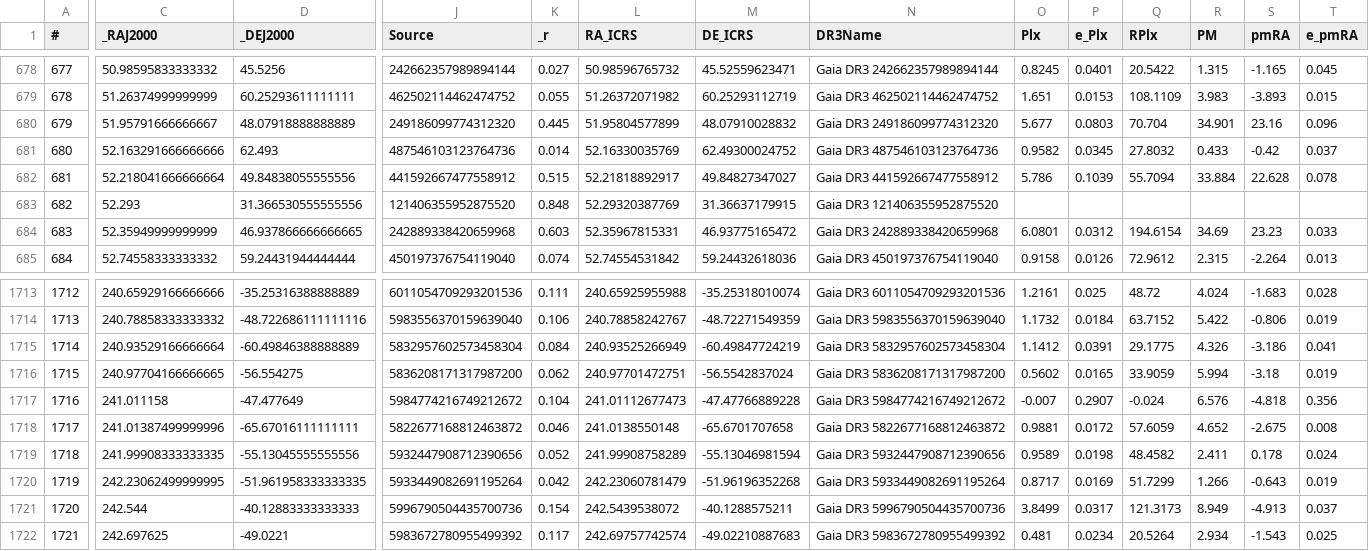
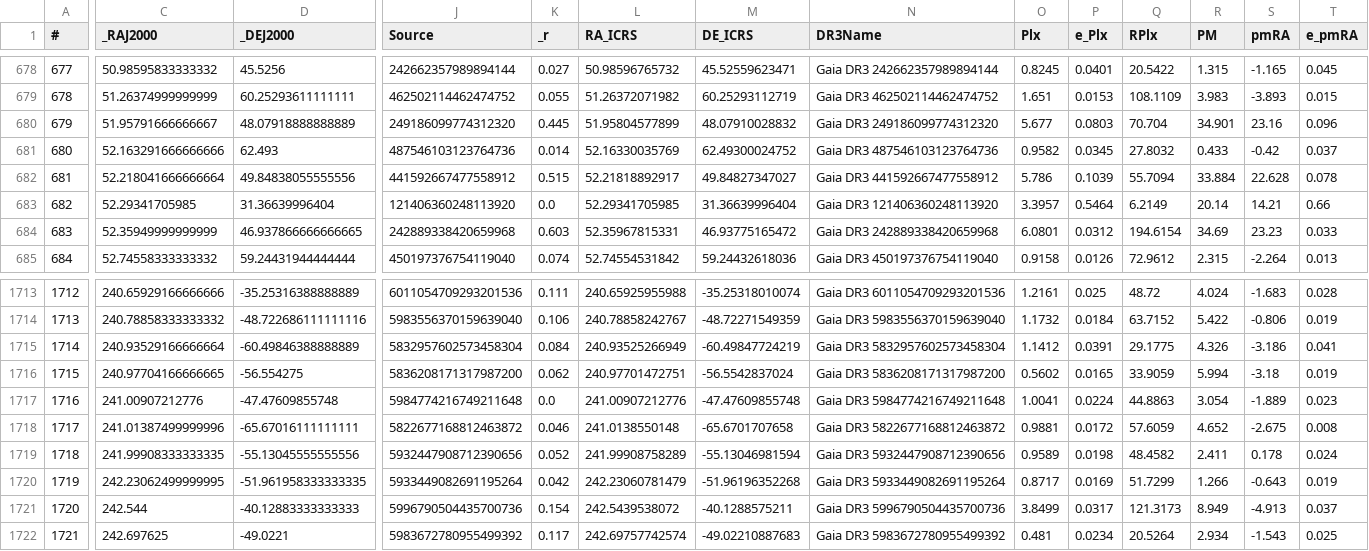
Before and after one commit to huiyang-astro/XDBS, a CSV file: data/BeSS2Gaia.csv, drawn as a sheet; only a part is shown, gaps mark what is left out; the diff covers the shown part only; the diff names each change by its address in the sheet, - before the commit and + after, or states it on an @@ line.

```diff
--- a/data/BeSS2Gaia.csv
+++ b/data/BeSS2Gaia.csv
-C683 (_RAJ2000): 52.293
+C683 (_RAJ2000): 52.29341705985
-D683 (_DEJ2000): 31.366530555555556
+D683 (_DEJ2000): 31.36639996404
-J683 (Source): 121406355952875520
+J683 (Source): 121406360248113920
-K683 (_r): 0.848
+K683 (_r): 0.0
-L683 (RA_ICRS): 52.29320387769
+L683 (RA_ICRS): 52.29341705985
-M683 (DE_ICRS): 31.36637179915
+M683 (DE_ICRS): 31.36639996404
-N683 (DR3Name): Gaia DR3 121406355952875520
+N683 (DR3Name): Gaia DR3 121406360248113920
-O683 (Plx): (empty)
+O683 (Plx): 3.3957
-P683 (e_Plx): (empty)
+P683 (e_Plx): 0.5464
-Q683 (RPlx): (empty)
+Q683 (RPlx): 6.2149
-R683 (PM): (empty)
+R683 (PM): 20.14
-S683 (pmRA): (empty)
+S683 (pmRA): 14.21
-T683 (e_pmRA): (empty)
+T683 (e_pmRA): 0.66
-C1717 (_RAJ2000): 241.011158
+C1717 (_RAJ2000): 241.00907212776
-D1717 (_DEJ2000): -47.477649
+D1717 (_DEJ2000): -47.47609855748
-J1717 (Source): 5984774216749212672
+J1717 (Source): 5984774216749211648
-K1717 (_r): 0.104
+K1717 (_r): 0.0
-L1717 (RA_ICRS): 241.01112677473
+L1717 (RA_ICRS): 241.00907212776
-M1717 (DE_ICRS): -47.47766889228
+M1717 (DE_ICRS): -47.47609855748
-N1717 (DR3Name): Gaia DR3 5984774216749212672
+N1717 (DR3Name): Gaia DR3 5984774216749211648
-O1717 (Plx): -0.007
+O1717 (Plx): 1.0041
-P1717 (e_Plx): 0.2907
+P1717 (e_Plx): 0.0224
-Q1717 (RPlx): -0.024
+Q1717 (RPlx): 44.8863
-R1717 (PM): 6.576
+R1717 (PM): 3.054
-S1717 (pmRA): -4.818
+S1717 (pmRA): -1.889
-T1717 (e_pmRA): 0.356
+T1717 (e_pmRA): 0.023
```
Also changed, not shown: 172 edited cells elsewhere in this file, 15 other files.
